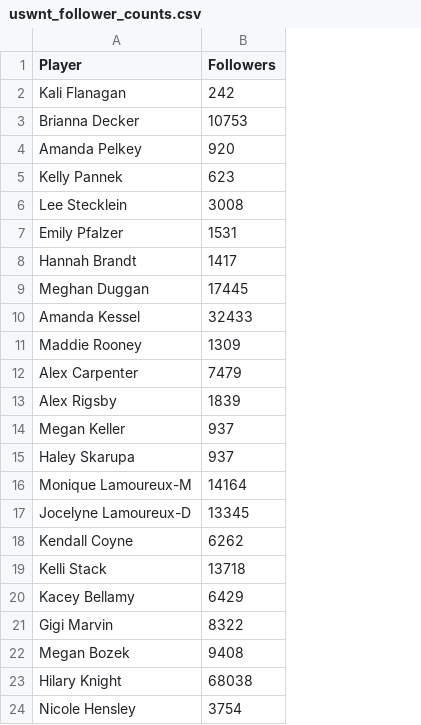
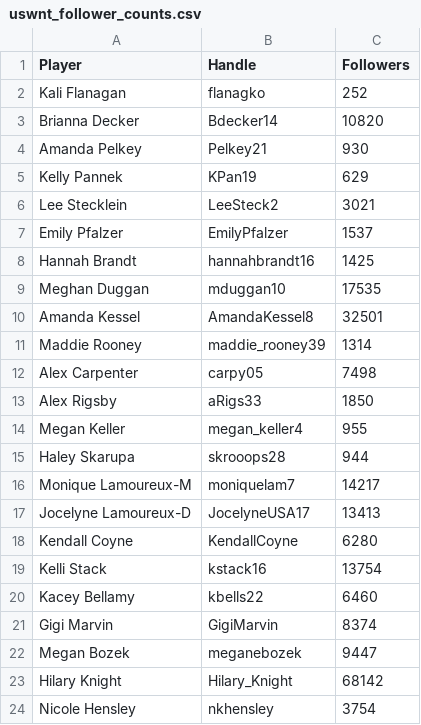
Before and after one commit to rgriff23/NHL_on_twitter, a CSV file: data/uswnt_follower_counts.csv, drawn as a sheet; addresses are those after the commit; the diff names each change by its address in the sheet, - before the commit and + after, or states it on an @@ line.

```diff
--- a/data/uswnt_follower_counts.csv
+++ b/data/uswnt_follower_counts.csv
+column B (Handle), rows 2-24: flanagko | Bdecker14 | Pelkey21 | KPan19 | LeeSteck2 | EmilyPfalzer | hannahbrandt16 | mduggan10 | AmandaKessel8 | maddie_rooney39 | carpy05 | aRigs33 | megan_keller4 | skrooops28 | moniquelam7 | JocelyneUSA17 | KendallCoyne | kstack16 | kbells22 | GigiMarvin | meganebozek | Hilary_Knight | nkhensley
-C2 (Followers): 242
+C2 (Followers): 252
-C3 (Followers): 10753
+C3 (Followers): 10820
-C4 (Followers): 920
+C4 (Followers): 930
-C5 (Followers): 623
+C5 (Followers): 629
-C6 (Followers): 3008
+C6 (Followers): 3021
-C7 (Followers): 1531
+C7 (Followers): 1537
-C8 (Followers): 1417
+C8 (Followers): 1425
-C9 (Followers): 17445
+C9 (Followers): 17535
-C10 (Followers): 32433
+C10 (Followers): 32501
-C11 (Followers): 1309
+C11 (Followers): 1314
-C12 (Followers): 7479
+C12 (Followers): 7498
-C13 (Followers): 1839
+C13 (Followers): 1850
-C14 (Followers): 937
+C14 (Followers): 955
-C15 (Followers): 937
+C15 (Followers): 944
-C16 (Followers): 14164
+C16 (Followers): 14217
-C17 (Followers): 13345
+C17 (Followers): 13413
-C18 (Followers): 6262
+C18 (Followers): 6280
-C19 (Followers): 13718
+C19 (Followers): 13754
-C20 (Followers): 6429
+C20 (Followers): 6460
-C21 (Followers): 8322
+C21 (Followers): 8374
-C22 (Followers): 9408
+C22 (Followers): 9447
-C23 (Followers): 68038
+C23 (Followers): 68142
```
Also changed, not shown: 2 other files.
